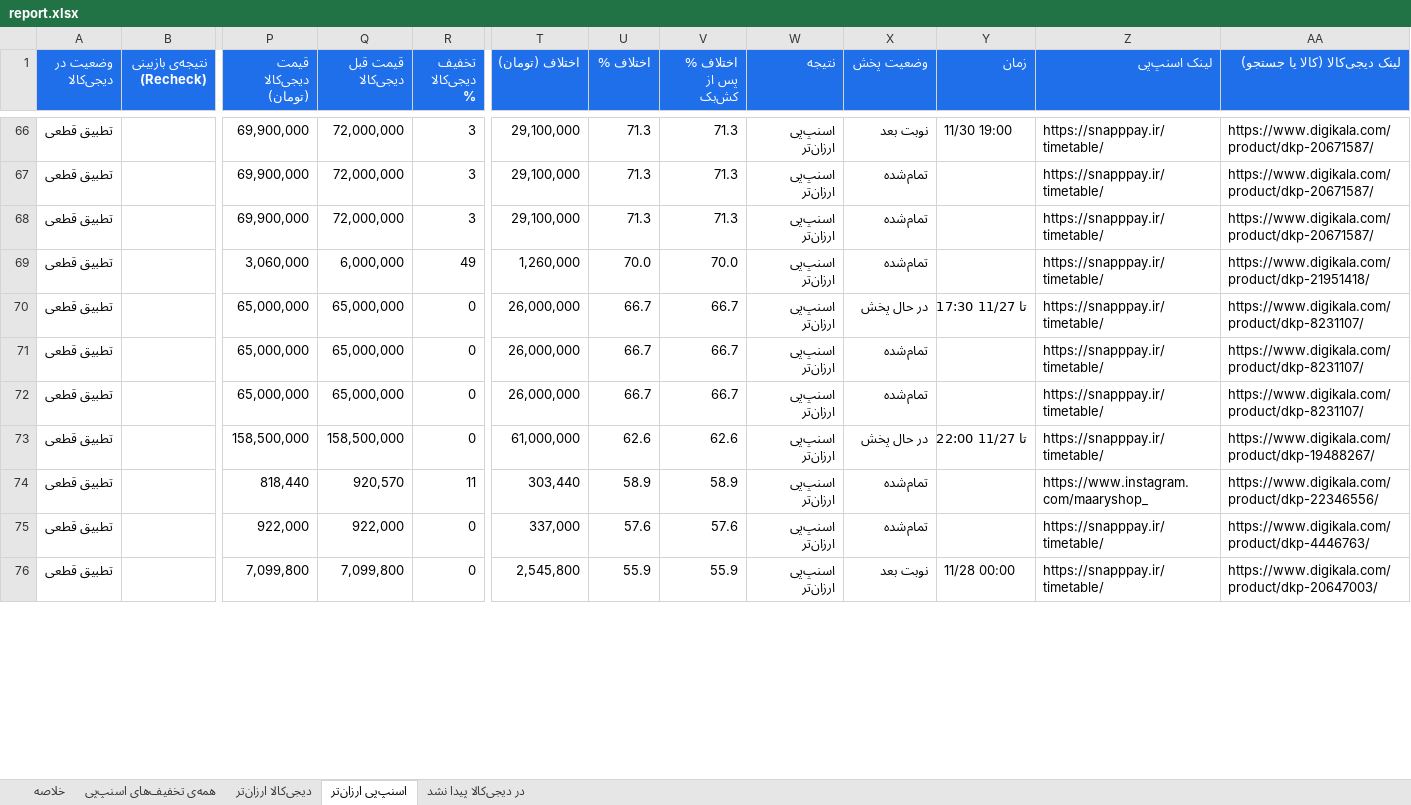
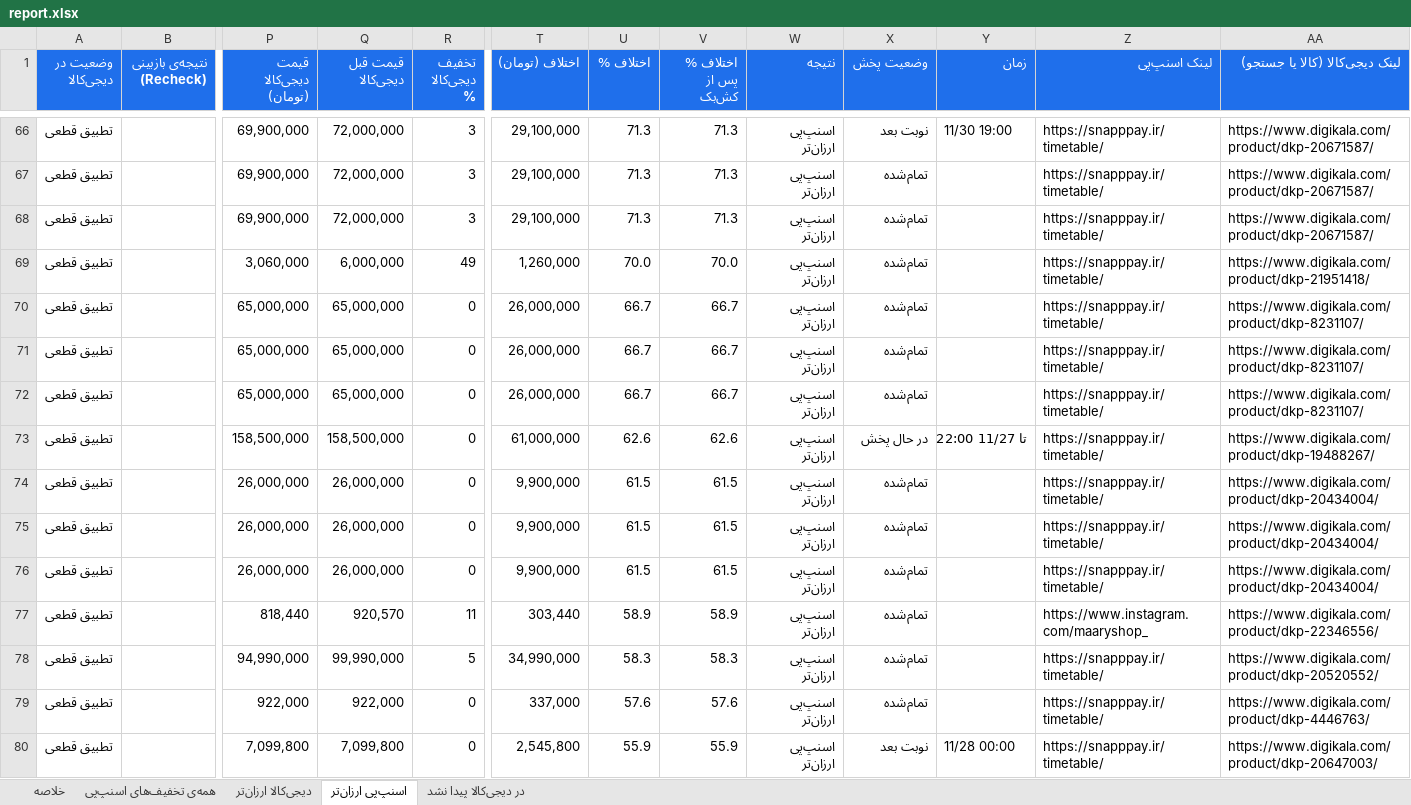
Before and after one commit to Ehsan-Moeininejad/snapppay-vs-digikala, an Excel workbook: data/report.xlsx, sheet اسنپ‌پی ارزان‌تر, drawn as a sheet; only a part is shown, gaps mark what is left out; values as stored, in another font and other column widths than the file's, no borders; rows hold the shown columns only; the diff covers the shown part only; the diff names each change by its address in the sheet, - before the commit and + after, or states it on an @@ line.

```diff
--- a/data/report.xlsx (sheet اسنپ‌پی ارزان‌تر)
+++ b/data/report.xlsx (sheet اسنپ‌پی ارزان‌تر)
-X70 (وضعیت پخش): در حال پخش
+X70 (وضعیت پخش): تمام‌شده
-Y70 (زمان): تا 11/27 17:30
+Y70 (زمان): (empty)
+row 74: تطبیق قطعی |  | 26,000,000 | 26,000,000 | 0 | 9,900,000 | 61.5 | 61.5 | اسنپ‌پی ارزان‌تر | تمام‌شده |  | https://snapppay.ir/timetable/ | https://www.digikala.com/product/dkp-20434004/
+row 75: تطبیق قطعی |  | 26,000,000 | 26,000,000 | 0 | 9,900,000 | 61.5 | 61.5 | اسنپ‌پی ارزان‌تر | تمام‌شده |  | https://snapppay.ir/timetable/ | https://www.digikala.com/product/dkp-20434004/
+row 76: تطبیق قطعی |  | 26,000,000 | 26,000,000 | 0 | 9,900,000 | 61.5 | 61.5 | اسنپ‌پی ارزان‌تر | تمام‌شده |  | https://snapppay.ir/timetable/ | https://www.digikala.com/product/dkp-20434004/
+row 78: تطبیق قطعی |  | 94,990,000 | 99,990,000 | 5 | 34,990,000 | 58.3 | 58.3 | اسنپ‌پی ارزان‌تر | تمام‌شده |  | https://snapppay.ir/timetable/ | https://www.digikala.com/product/dkp-20520552/
```
Also changed, not shown: 5 added rows, 12 removed rows and 7 edited cells elsewhere in this sheet, sheet همه‌ی تخفیف‌های اسنپ‌پی, sheet در دیجی‌کالا پیدا نشد, sheet خلاصه, 5 other files.
